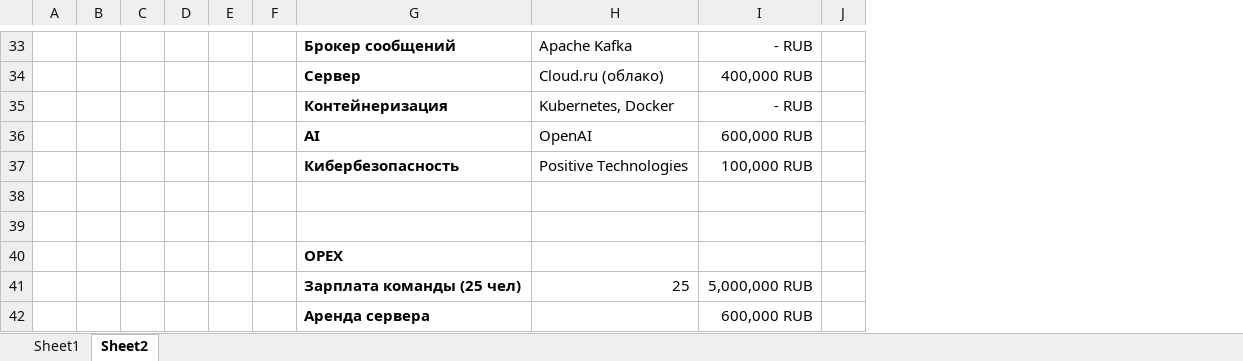
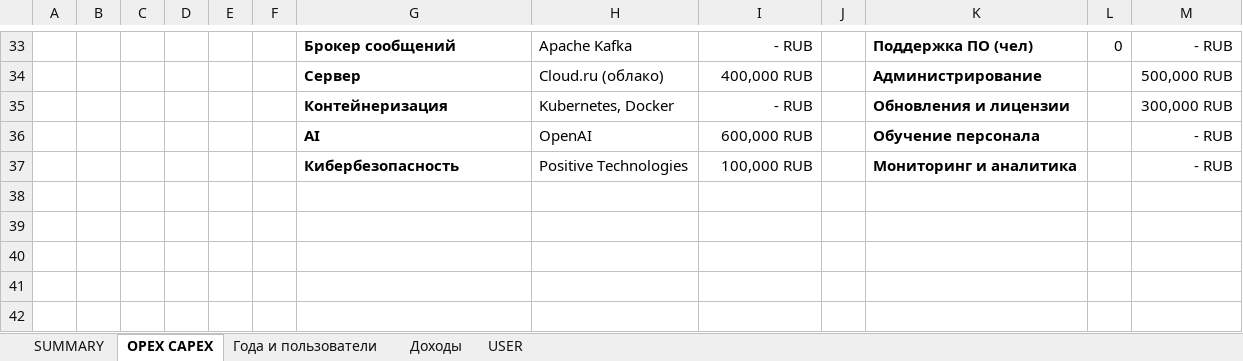
Before and after one commit to Stepan5024/HomeTaskLMS, an Excel workbook: fin.xlsx, sheet OPEX CAPEX, drawn as a sheet; only a part is shown, gaps mark what is left out; values as stored, in another font and other column widths than the file's, no borders; removed rows and columns are numbered as before the commit, all else as after; the diff covers the shown part only; the diff names each change by its address in the sheet, - before the commit and + after, or states it on an @@ line.

```diff
--- a/fin.xlsx (sheet OPEX CAPEX)
+++ b/fin.xlsx (sheet OPEX CAPEX)
-sheet tab: Sheet1
+sheet tab: SUMMARY
-sheet tab: Sheet2
+sheet tab: OPEX CAPEX
+sheet tab: Года и пользователи
+sheet tab: Доходы
+sheet tab: USER
+column K, rows 33-37: Поддержка ПО (чел) | Администрирование | Обновления и лицензии | Обучение персонала | Мониторинг и аналитика
+column L, row 33: 0
+column M, rows 33-37: - RUB | 500,000 RUB | 300,000 RUB | - RUB | - RUB
-row 38: (empty)
-row 39: (empty)
-row 40:  |  |  |  |  |  | OPEX
-row 41:  |  |  |  |  |  | Зарплата команды (25 чел) | 25 | 5,000,000 RUB
-row 42:  |  |  |  |  |  | Аренда сервера |  | 600,000 RUB
```
Also changed, not shown: 1 added row, 1 removed row, 10 edited cells and cell formats elsewhere in this sheet, sheet SUMMARY, charts or pictures.
